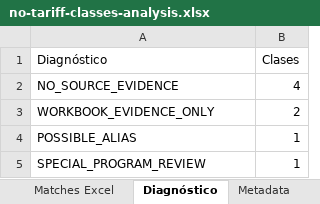
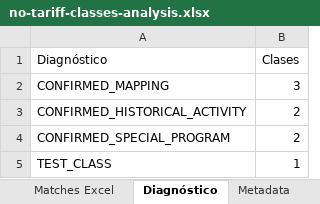
Before and after one commit to ulises-ayala/gestion-academia, an Excel workbook: exports/no-tariff-classes-analysis.xlsx, sheet Diagnóstico, drawn as a sheet; values as stored, in another font and other column widths than the file's, no borders; removed rows and columns are numbered as before the commit, all else as after; the diff names each change by its address in the sheet, - before the commit and + after, or states it on an @@ line.

```diff
--- a/exports/no-tariff-classes-analysis.xlsx (sheet Diagnóstico)
+++ b/exports/no-tariff-classes-analysis.xlsx (sheet Diagnóstico)
-row 2: NO_SOURCE_EVIDENCE | 4
+row 2: CONFIRMED_MAPPING | 3
+row 3: CONFIRMED_HISTORICAL_ACTIVITY | 2
-A4 (Diagnóstico): WORKBOOK_EVIDENCE_ONLY
+A4 (Diagnóstico): CONFIRMED_SPECIAL_PROGRAM
-A5 (Diagnóstico): POSSIBLE_ALIAS
+A5 (Diagnóstico): TEST_CLASS
-row 5: SPECIAL_PROGRAM_REVIEW | 1
```
Also changed, not shown: sheet Alias analysis, sheet Alias tarifas ready, sheet Resumen clases, other sheet tabs, 17 other files.
